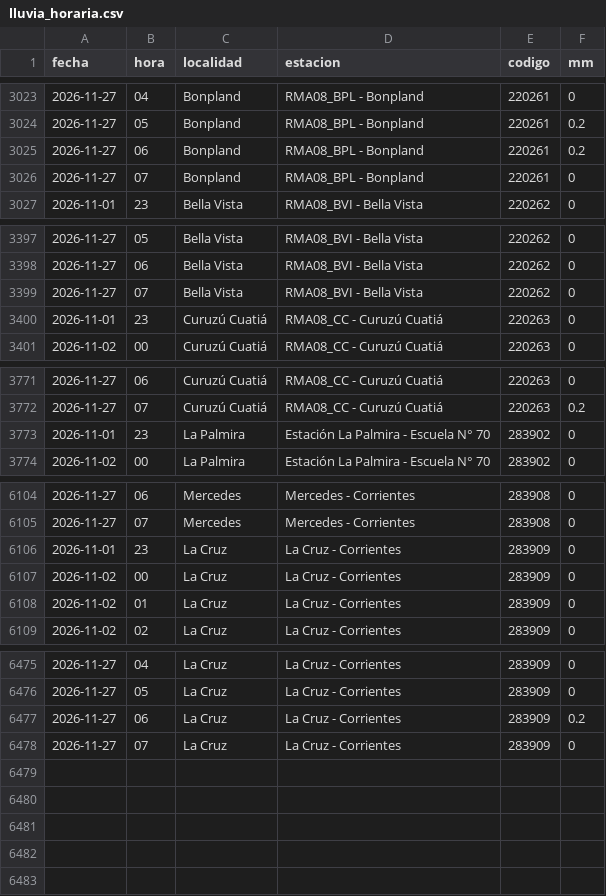
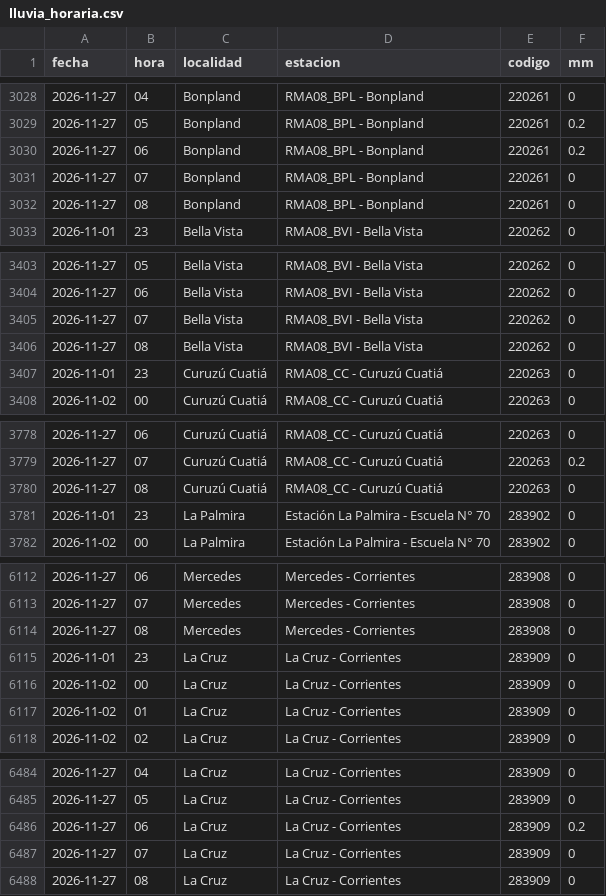
Before and after one commit to tablerocorrientes/tablerocorrientes.github.io, a CSV file: data/registro/lluvia_horaria.csv, drawn as a sheet; only a part is shown, gaps mark what is left out; the diff covers the shown part only.

```diff
--- a/data/registro/lluvia_horaria.csv
+++ b/data/registro/lluvia_horaria.csv
@@ -3026,2 +3031,3 @@ fecha,hora,localidad,estacion,codigo,mm
 2026-11-27,07,Bonpland,RMA08_BPL - Bonpland,220261,0
+2026-11-27,08,Bonpland,RMA08_BPL - Bonpland,220261,0
 2026-11-01,23,Bella Vista,RMA08_BVI - Bella Vista,220262,0
@@ -3399,2 +3405,3 @@ fecha,hora,localidad,estacion,codigo,mm
 2026-11-27,07,Bella Vista,RMA08_BVI - Bella Vista,220262,0
+2026-11-27,08,Bella Vista,RMA08_BVI - Bella Vista,220262,0
 2026-11-01,23,Curuzú Cuatiá,RMA08_CC - Curuzú Cuatiá,220263,0
@@ -3772,2 +3779,3 @@ fecha,hora,localidad,estacion,codigo,mm
 2026-11-27,07,Curuzú Cuatiá,RMA08_CC - Curuzú Cuatiá,220263,0.2
+2026-11-27,08,Curuzú Cuatiá,RMA08_CC - Curuzú Cuatiá,220263,0
 2026-11-01,23,La Palmira,Estación La Palmira - Escuela N° 70,283902,0
@@ -6105,2 +6113,3 @@ fecha,hora,localidad,estacion,codigo,mm
 2026-11-27,07,Mercedes,Mercedes - Corrientes,283908,0
+2026-11-27,08,Mercedes,Mercedes - Corrientes,283908,0
 2026-11-01,23,La Cruz,La Cruz - Corrientes,283909,0
@@ -6478 +6487,2 @@ fecha,hora,localidad,estacion,codigo,mm
 2026-11-27,07,La Cruz,La Cruz - Corrientes,283909,0
+2026-11-27,08,La Cruz,La Cruz - Corrientes,283909,0
```
Also changed, not shown: 5 added rows elsewhere in this file, data/registro/resumen_diario_lluvia.csv, 6 other files.
